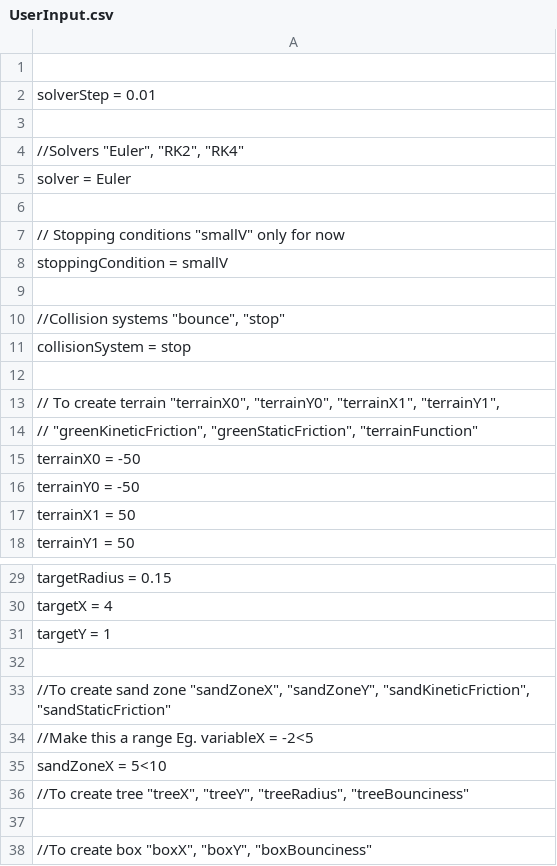
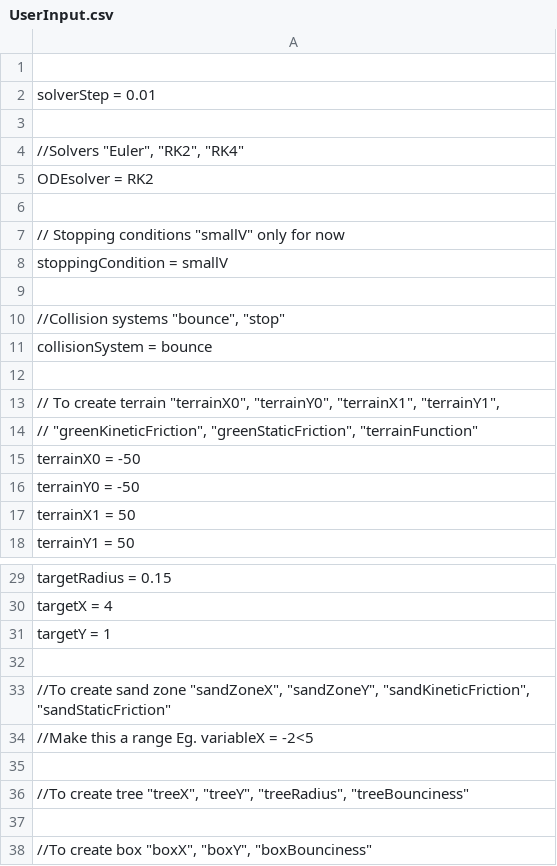
Before and after one commit to VitalijsTickovs/Project-1.2, a CSV file: Phase 1/src/Reader/UserInput.csv, drawn as a sheet; only a part is shown, gaps mark what is left out.

```diff
--- a/Phase 1/src/Reader/UserInput.csv
+++ b/Phase 1/src/Reader/UserInput.csv
@@ -4,3 +4,3 @@ solverStep = 0.01;
 //Solvers "Euler", "RK2", "RK4"
-solver = Euler;
+ODEsolver = RK2;
 
@@ -10,3 +10,3 @@ stoppingCondition = smallV;
 //Collision systems "bounce", "stop"
-collisionSystem = stop;
+collisionSystem = bounce;
 
@@ -34,3 +34,3 @@ targetY = 1;
 //Make this a range Eg. variableX = -2<5;
-sandZoneX = 5<10;
+
 //To create tree "treeX", "treeY", "treeRadius", "treeBounciness";
```
Also changed, not shown: Phase 1/newFile.csv, 1 other file.
